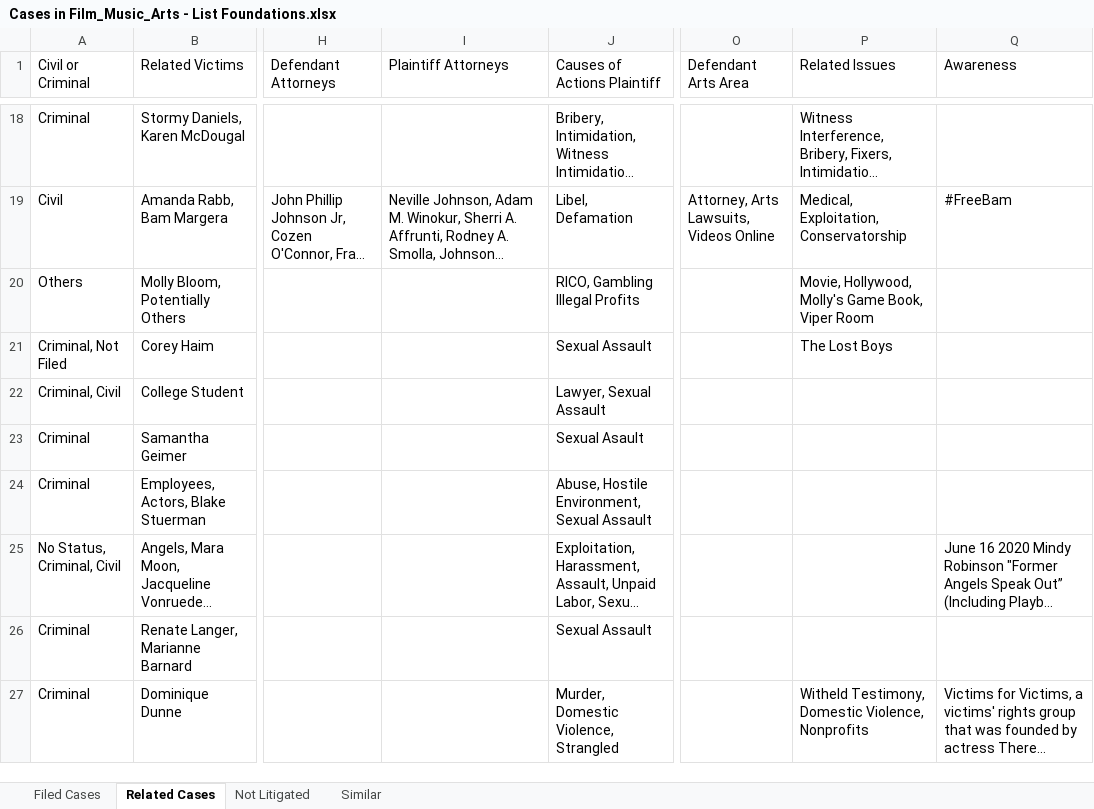
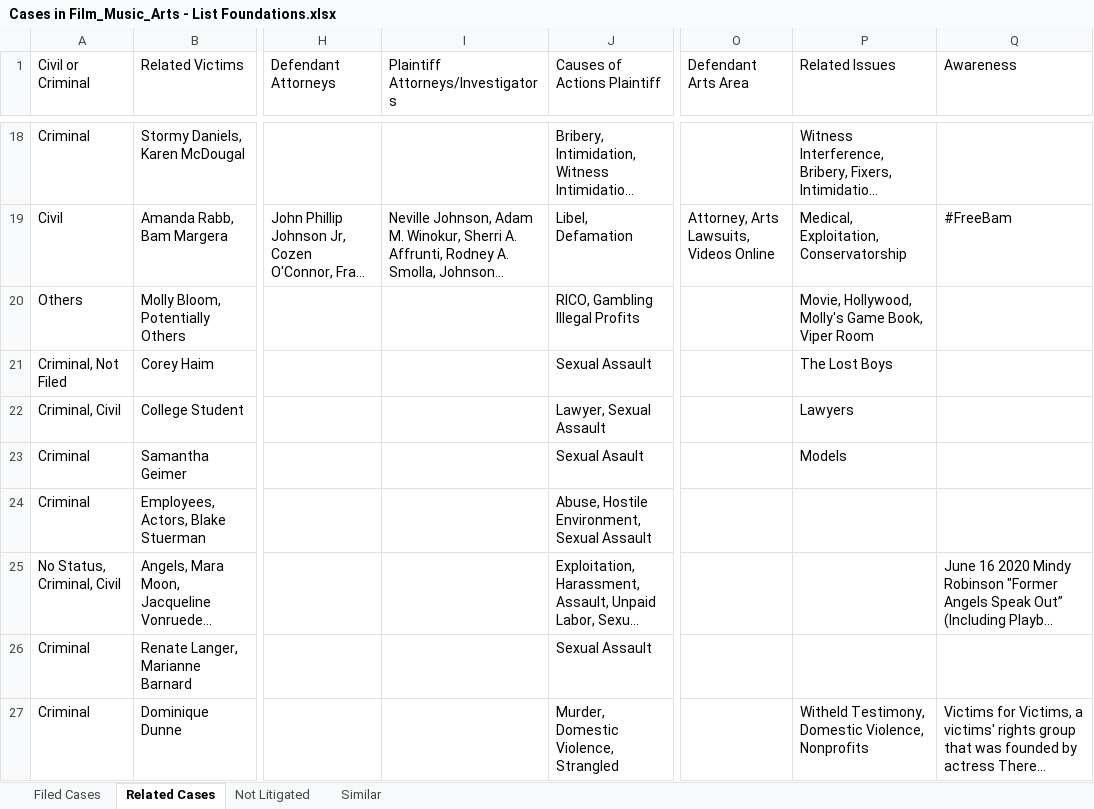
Before and after one commit to RescueSocial/Victims_Cases_Film-Music-Arts, an Excel workbook: Cases in Film_Music_Arts - List Foundations.xlsx, sheet Related Cases, drawn as a sheet; only a part is shown, gaps mark what is left out; long unchanged cells end in …; values as stored, in another font and other column widths than the file's, no borders; the diff covers the shown part only; the diff names each change by its address in the sheet, - before the commit and + after, or states it on an @@ line.

Commit message:
Foundation Filed Cases, Related Cases, Not Litigated

```diff
--- a/Cases in Film_Music_Arts - List Foundations.xlsx (sheet Related Cases)
+++ b/Cases in Film_Music_Arts - List Foundations.xlsx (sheet Related Cases)
-I1: Plaintiff Attorneys
+I1: Plaintiff Attorneys/Investigators
-P22 (Related Issues): (empty)
+P22 (Related Issues): Lawyers
-P23 (Related Issues): (empty)
+P23 (Related Issues): Models
```
Also changed, not shown: 4 added rows, 1 moved row, 4 edited cells and cell formats elsewhere in this sheet.
